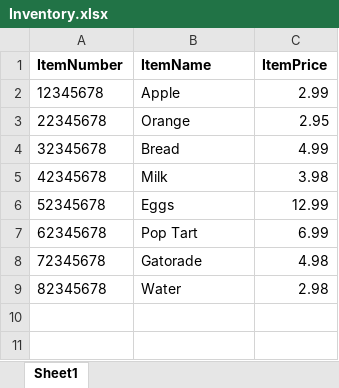
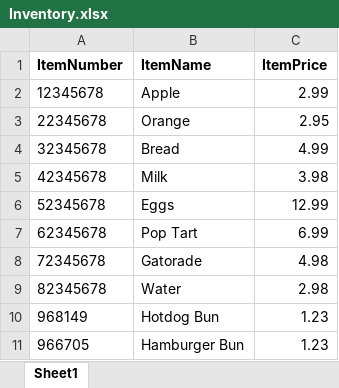
Before and after one commit to jdank417/GroceryBarcodeScanner, an Excel workbook: Inventory.xlsx, sheet Sheet1, drawn as a sheet; values as stored, in another font and other column widths than the file's, no borders; the diff names each change by its address in the sheet, - before the commit and + after, or states it on an @@ line.

```diff
--- a/Inventory.xlsx (sheet Sheet1)
+++ b/Inventory.xlsx (sheet Sheet1)
+row 10: 968149 | Hotdog Bun | 1.23
+row 11: 966705 | Hamburger Bun | 1.23
```
Also changed, not shown: 2 other files.
